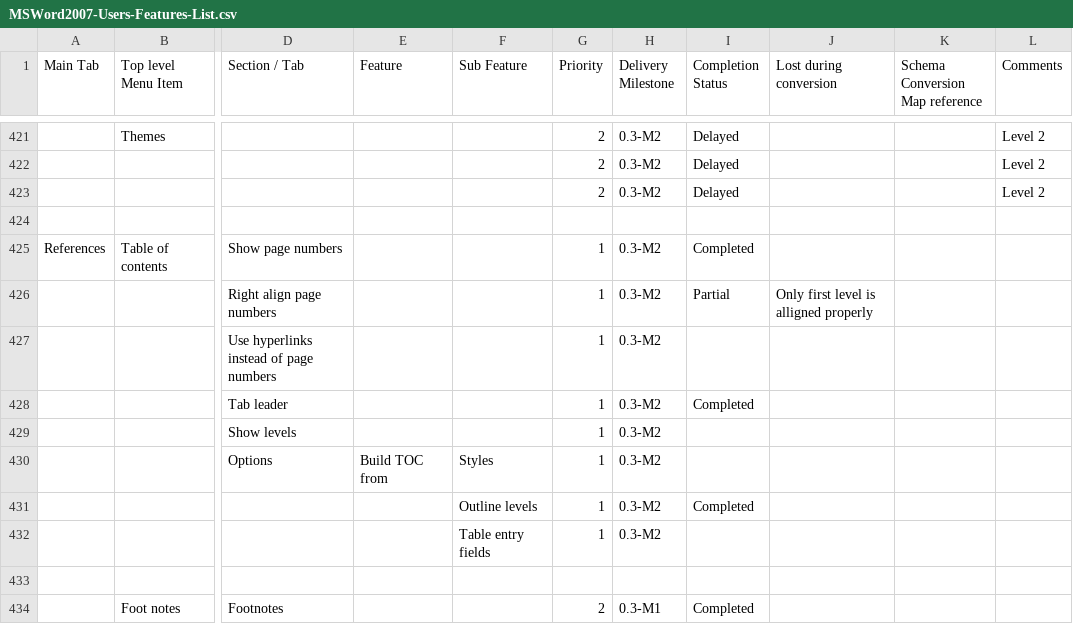
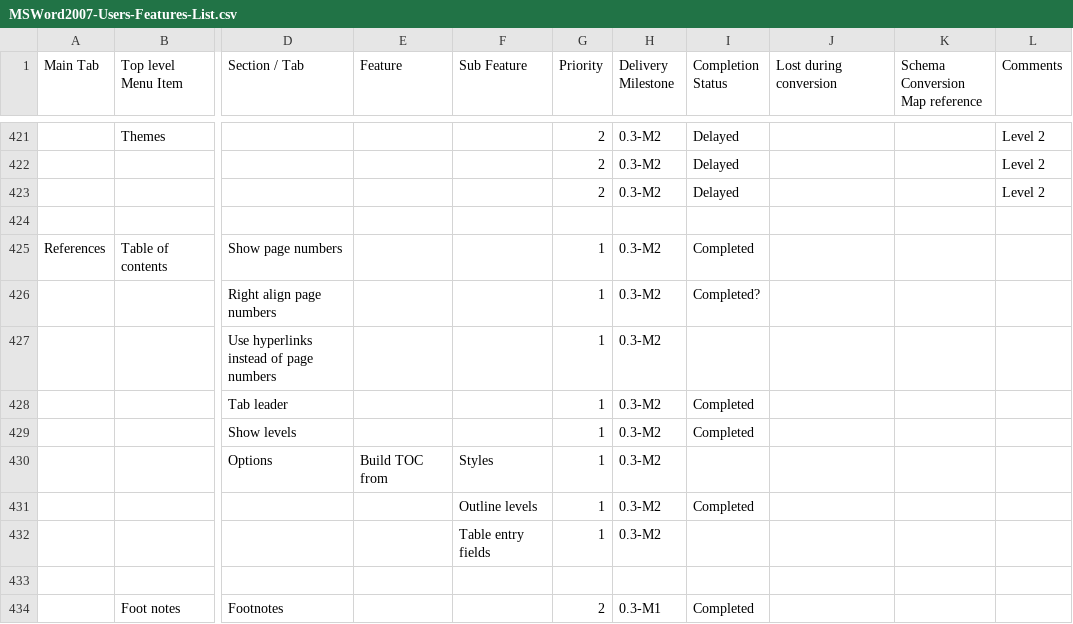
Before and after one commit to arlm/odf-converter, a CSV file: docs/Tester documentation/MSWord2007-Users-Features-List.csv, drawn as a sheet; only a part is shown, gaps mark what is left out; the diff names each change by its address in the sheet, - before the commit and + after, or states it on an @@ line.

Commit message:
References > Table of Contents > Tables of Contents improved(+ changes in MSWord2007-USers-Features-List

```diff
--- a/docs/Tester documentation/MSWord2007-Users-Features-List.csv
+++ b/docs/Tester documentation/MSWord2007-Users-Features-List.csv
-I426 (Completion Status): Partial
+I426 (Completion Status): Completed?
-J426 (Lost during conversion): Only first level is alligned properly
+J426 (Lost during conversion): (empty)
-I429 (Completion Status): (empty)
+I429 (Completion Status): Completed
```
Also changed, not shown: 3 other files.
